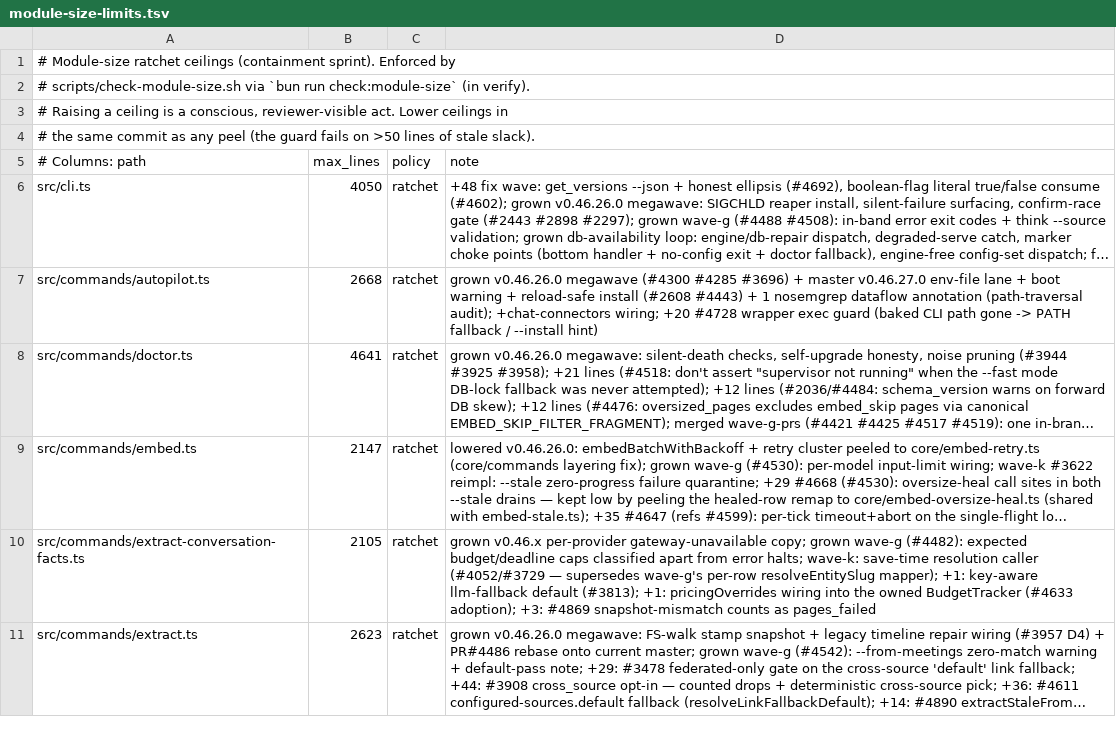
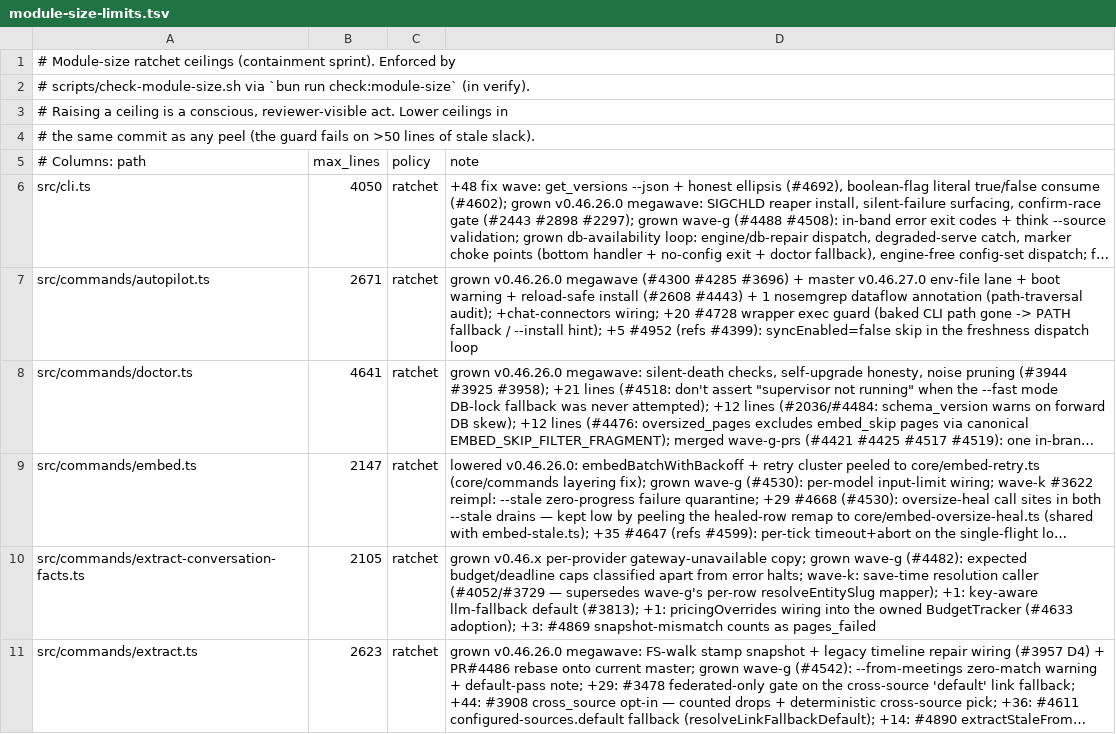
Before and after one commit to JamesSparkMojo/gbrain, a TSV file: scripts/module-size-limits.tsv, drawn as a sheet; only a part is shown; long unchanged cells end in …; the diff names each change by its address in the sheet, - before the commit and + after, or states it on an @@ line.

Commit message:
fix(autopilot): honour syncEnabled=false in the freshness and full-cycle fan-out dispatchers (#4952)
Autopilot's per-source freshness dispatcher queued a `sync` job for every stale
source with no config.syncEnabled check, so a source the operator had excluded
from automatic sync was re-synced by the daemon anyway. New
src/core/sync-policy.ts isSyncDisabledConfig() (parseSourceConfig-backed, so a
PGLite JSON-string config counts too) is shared by that loop, the `sync --all`
filter, and — completing the PR — the full-cycle fan-out, which now drops the
sync phase + pull from a disabled source's autopilot-cycle payload while keeping
lint/backlinks/extract and the freshness stamp. Explicit `gbrain sync --source
<id>` is untouched. refs #4399 (its cycle_freshness exemption ask stays open).

Co-Authored-By: Masashi-Ono0611 <Masashi-Ono0611@users.noreply.github.com>
(cherry picked from commit 586efb841a59c23b9e6f7e2d4835a6e0950a2c4b)

```diff
--- a/scripts/module-size-limits.tsv
+++ b/scripts/module-size-limits.tsv
-B7 (max_lines): 2668
+B7 (max_lines): 2671
-D7 (note): …/ --install hint)
+D7 (note): …/ --install hint); +5 #4952 (refs #4399): syncEnabled=false skip in the freshness dispatch loop
```
Also changed, not shown: scripts/structural-suites.tsv, 8 other files.
